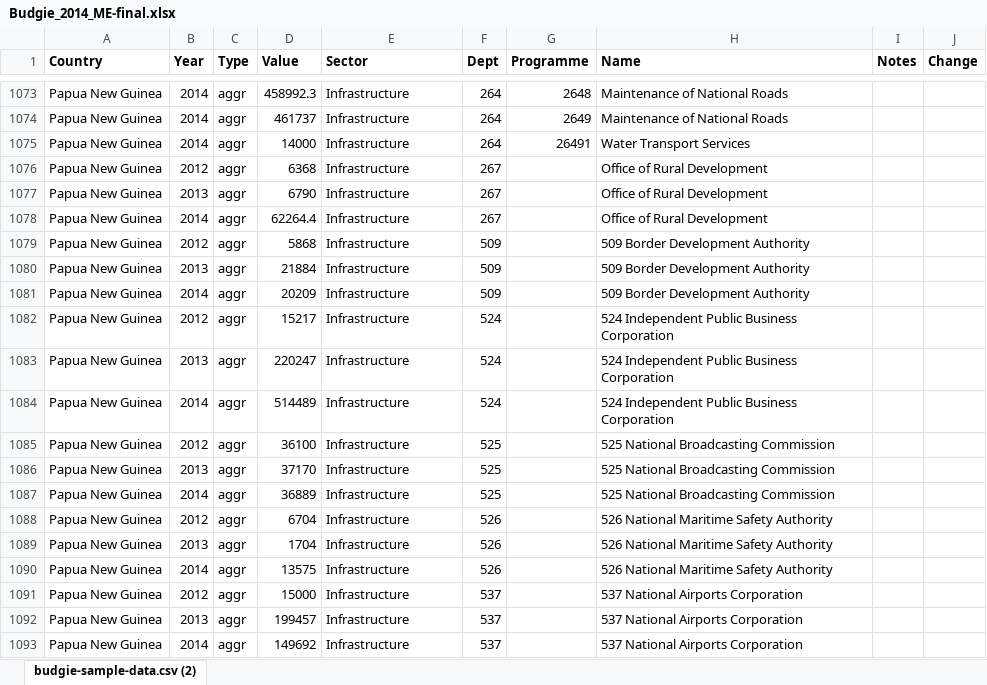
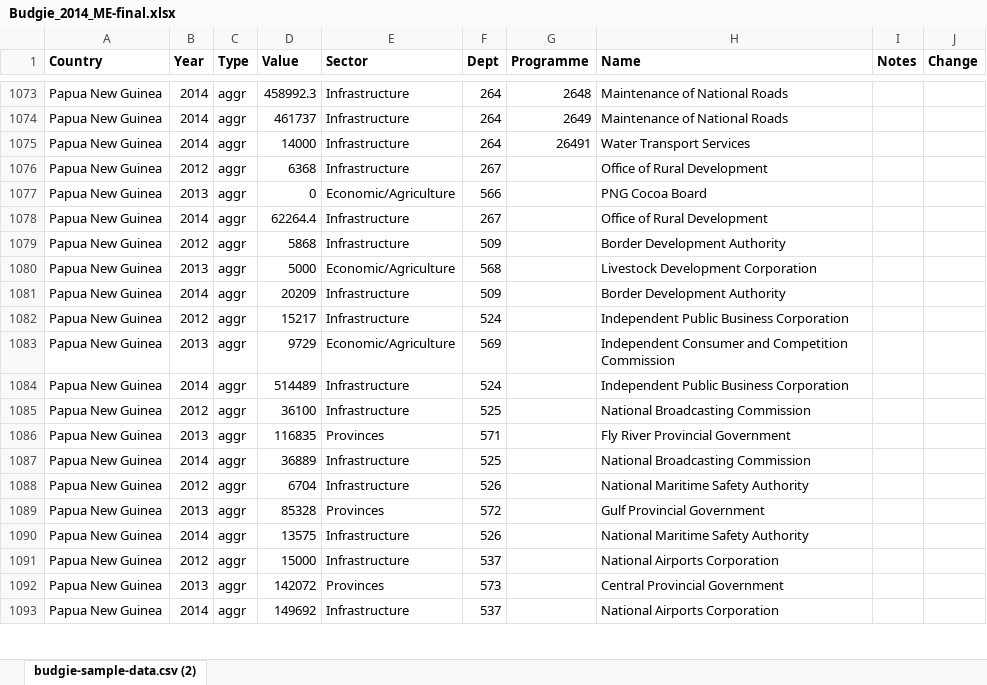
Before and after one commit to gcrumb/budgie, an Excel workbook: db/Budgie_2014_ME-final.xlsx, sheet budgie-sample-data.csv (2), drawn as a sheet; only a part is shown, gaps mark what is left out; values as stored, in another font and other column widths than the file's, no borders; the diff covers the shown part only; the diff names each change by its address in the sheet, - before the commit and + after, or states it on an @@ line.

Commit message:
More changes
A few more corrections- names and totals

```diff
--- a/db/Budgie_2014_ME-final.xlsx (sheet budgie-sample-data.csv (2))
+++ b/db/Budgie_2014_ME-final.xlsx (sheet budgie-sample-data.csv (2))
@@ row 1077 moved to row 867: Papua New Guinea @@
@@ row 921 moved to row 1077: Papua New Guinea @@
-H1079 (Name): 509 Border Development Authority
+H1079 (Name): Border Development Authority
-D1080 (Value): 21884
+D1080 (Value): 5000
-E1080 (Sector): Infrastructure
+E1080 (Sector): Economic/Agriculture
-F1080 (Dept): 509
+F1080 (Dept): 568
-H1080 (Name): 509 Border Development Authority
+H1080 (Name): Livestock Development Corporation
-H1081 (Name): 509 Border Development Authority
+H1081 (Name): Border Development Authority
-H1082 (Name): 524 Independent Public Business Corporation
+H1082 (Name): Independent Public Business Corporation
-D1083 (Value): 220247
+D1083 (Value): 9729
-E1083 (Sector): Infrastructure
+E1083 (Sector): Economic/Agriculture
-F1083 (Dept): 524
+F1083 (Dept): 569
-H1083 (Name): 524 Independent Public Business Corporation
+H1083 (Name): Independent Consumer and Competition Commission
-H1084 (Name): 524 Independent Public Business Corporation
+H1084 (Name): Independent Public Business Corporation
-H1085 (Name): 525 National Broadcasting Commission
+H1085 (Name): National Broadcasting Commission
-D1086 (Value): 37170
+D1086 (Value): 116835
-E1086 (Sector): Infrastructure
+E1086 (Sector): Provinces
-F1086 (Dept): 525
+F1086 (Dept): 571
-H1086 (Name): 525 National Broadcasting Commission
+H1086 (Name): Fly River Provincial Government
-H1087 (Name): 525 National Broadcasting Commission
+H1087 (Name): National Broadcasting Commission
-H1088 (Name): 526 National Maritime Safety Authority
+H1088 (Name): National Maritime Safety Authority
-D1089 (Value): 1704
+D1089 (Value): 85328
-E1089 (Sector): Infrastructure
+E1089 (Sector): Provinces
-F1089 (Dept): 526
+F1089 (Dept): 572
-H1089 (Name): 526 National Maritime Safety Authority
+H1089 (Name): Gulf Provincial Government
-H1090 (Name): 526 National Maritime Safety Authority
+H1090 (Name): National Maritime Safety Authority
-H1091 (Name): 537 National Airports Corporation
+H1091 (Name): National Airports Corporation
-D1092 (Value): 199457
+D1092 (Value): 142072
-E1092 (Sector): Infrastructure
+E1092 (Sector): Provinces
-F1092 (Dept): 537
+F1092 (Dept): 573
-H1092 (Name): 537 National Airports Corporation
+H1092 (Name): Central Provincial Government
-H1093 (Name): 537 National Airports Corporation
+H1093 (Name): National Airports Corporation
```
Also changed, not shown: 16 added rows, 41 removed rows, 82 moved rows and 209 edited cells elsewhere in this sheet.
